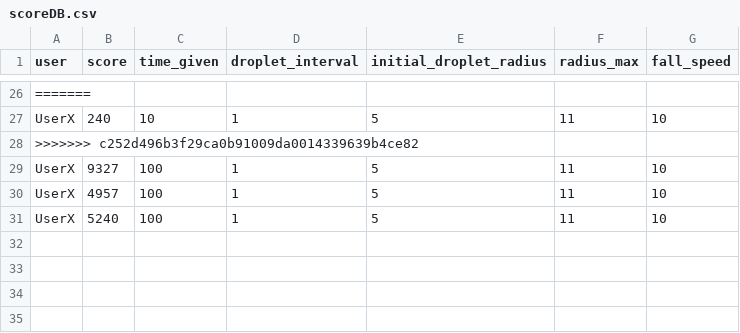
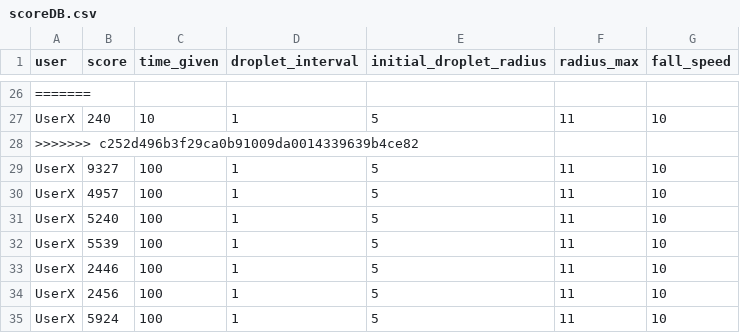
Before and after one commit to daveydave60/Raindrops, a CSV file: Assets/scoreDB.csv, drawn as a sheet; only a part is shown, gaps mark what is left out; the diff names each change by its address in the sheet, - before the commit and + after, or states it on an @@ line.

```diff
--- a/Assets/scoreDB.csv
+++ b/Assets/scoreDB.csv
+row 32: UserX | 5539 | 100 | 1 | 5 | 11 | 10
+row 33: UserX | 2446 | 100 | 1 | 5 | 11 | 10
+row 34: UserX | 2456 | 100 | 1 | 5 | 11 | 10
+row 35: UserX | 5924 | 100 | 1 | 5 | 11 | 10
```
Also changed, not shown: 2 other files.
